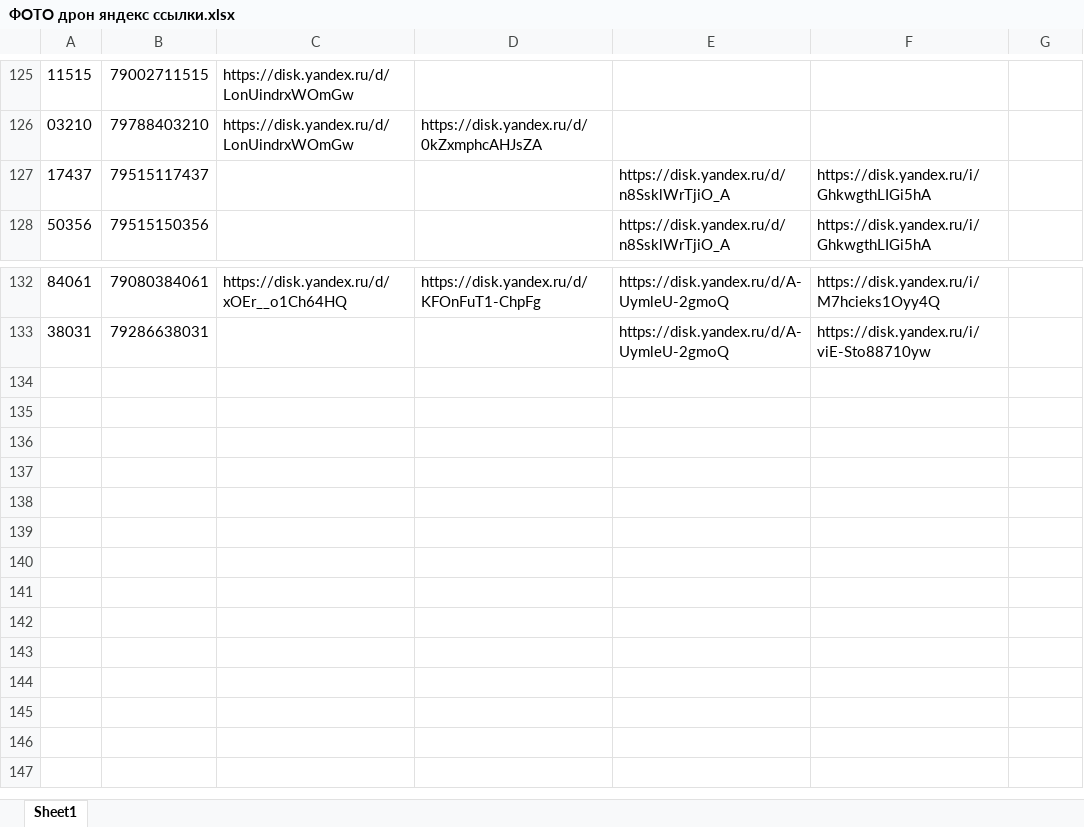
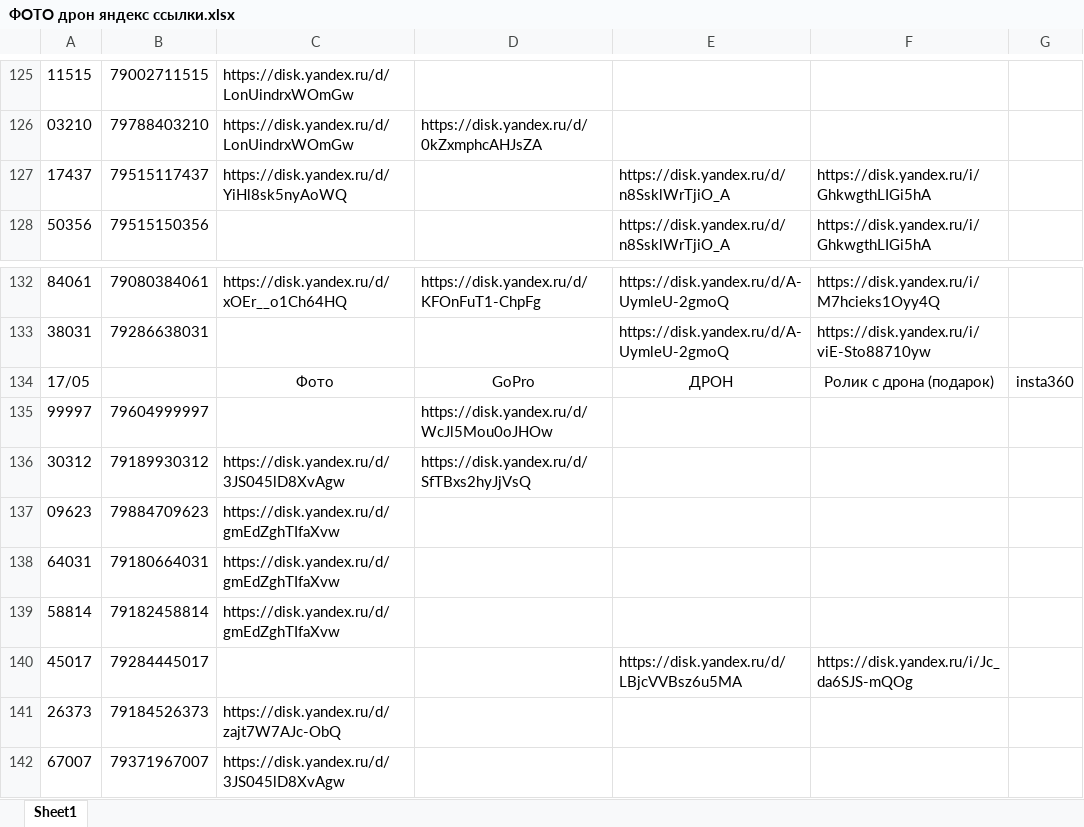
Before and after one commit to janasasha07-collab/photo, an Excel workbook: ФОТО дрон яндекс ссылки.xlsx, sheet Sheet1, drawn as a sheet; only a part is shown, gaps mark what is left out; values as stored, in another font and other column widths than the file's, no borders; the diff names each change by its address in the sheet, - before the commit and + after, or states it on an @@ line.

Commit message:
Add files via upload

```diff
--- a/ФОТО дрон яндекс ссылки.xlsx (sheet Sheet1)
+++ b/ФОТО дрон яндекс ссылки.xlsx (sheet Sheet1)
-C127: (empty)
+C127: https://disk.yandex.ru/d/YiHl8sk5nyAoWQ
+row 134: 17/05 |  | Фото | GoPro | ДРОН | Ролик с дрона (подарок) | insta360
+row 135: 99997 | 79604999997 |  | https://disk.yandex.ru/d/WcJl5Mou0oJHOw
+row 136: 30312 | 79189930312 | https://disk.yandex.ru/d/3JS045lD8XvAgw | https://disk.yandex.ru/d/SfTBxs2hyJjVsQ
+row 137: 09623 | 79884709623 | https://disk.yandex.ru/d/gmEdZghTIfaXvw
+row 138: 64031 | 79180664031 | https://disk.yandex.ru/d/gmEdZghTIfaXvw
+row 139: 58814 | 79182458814 | https://disk.yandex.ru/d/gmEdZghTIfaXvw
+row 140: 45017 | 79284445017 |  |  | https://disk.yandex.ru/d/LBjcVVBsz6u5MA | https://disk.yandex.ru/i/Jc_da6SJS-mQOg
+row 141: 26373 | 79184526373 | https://disk.yandex.ru/d/zajt7W7AJc-ObQ
+row 142: 67007 | 79371967007 | https://disk.yandex.ru/d/3JS045lD8XvAgw
```
